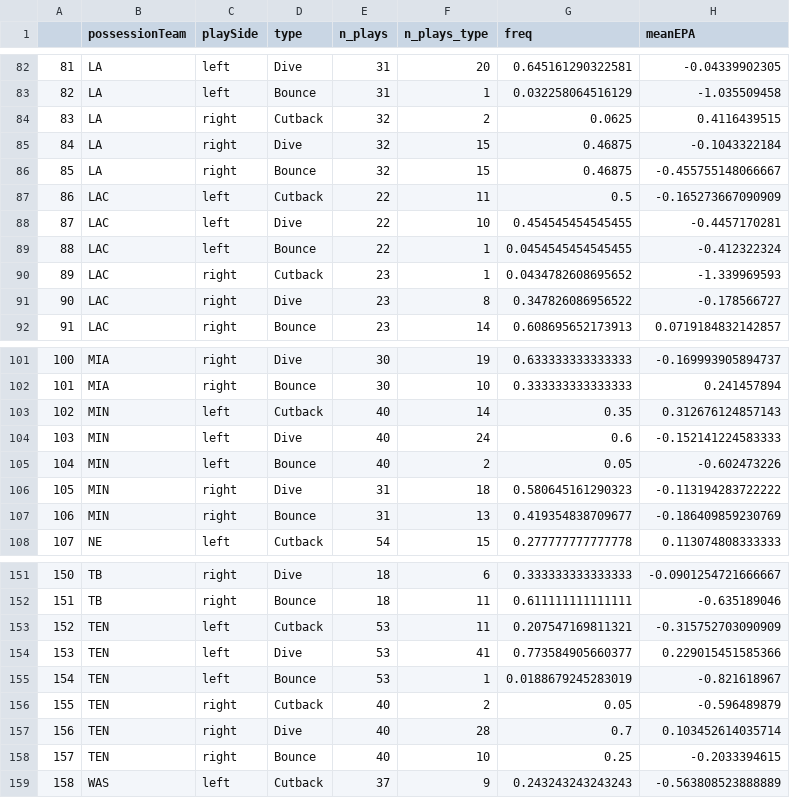
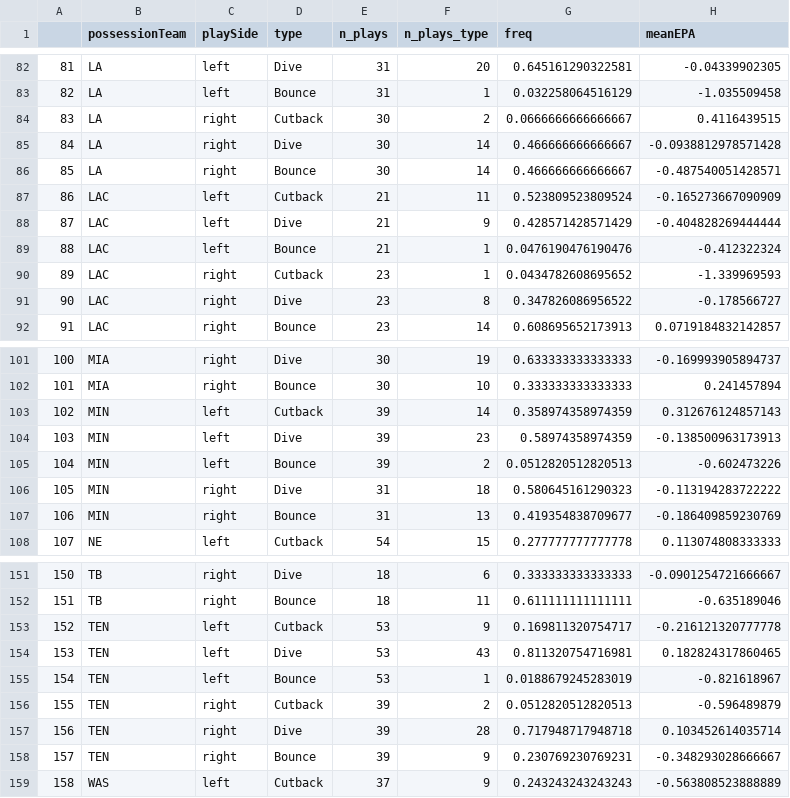
Before and after one commit to hauckshane/BigDataBowl-MADS, a CSV file: edge-setting-epa/team_routes_epa.csv, drawn as a sheet; only a part is shown, gaps mark what is left out; the diff covers the shown part only.

Commit message:
player routes for offense table in shiny folder

```diff
--- a/edge-setting-epa/team_routes_epa.csv
+++ b/edge-setting-epa/team_routes_epa.csv
@@ -83,8 +83,8 @@
 "82","LA","left","Bounce",31,1,0.032258064516129,-1.035509458
-"83","LA","right","Cutback",32,2,0.0625,0.4116439515
-"84","LA","right","Dive",32,15,0.46875,-0.1043322184
-"85","LA","right","Bounce",32,15,0.46875,-0.455755148066667
-"86","LAC","left","Cutback",22,11,0.5,-0.165273667090909
-"87","LAC","left","Dive",22,10,0.454545454545455,-0.4457170281
-"88","LAC","left","Bounce",22,1,0.0454545454545455,-0.412322324
+"83","LA","right","Cutback",30,2,0.0666666666666667,0.4116439515
+"84","LA","right","Dive",30,14,0.466666666666667,-0.0938812978571428
+"85","LA","right","Bounce",30,14,0.466666666666667,-0.487540051428571
+"86","LAC","left","Cutback",21,11,0.523809523809524,-0.165273667090909
+"87","LAC","left","Dive",21,9,0.428571428571429,-0.404828269444444
+"88","LAC","left","Bounce",21,1,0.0476190476190476,-0.412322324
 "89","LAC","right","Cutback",23,1,0.0434782608695652,-1.339969593
@@ -102,5 +102,5 @@
 "101","MIA","right","Bounce",30,10,0.333333333333333,0.241457894
-"102","MIN","left","Cutback",40,14,0.35,0.312676124857143
-"103","MIN","left","Dive",40,24,0.6,-0.152141224583333
-"104","MIN","left","Bounce",40,2,0.05,-0.602473226
+"102","MIN","left","Cutback",39,14,0.358974358974359,0.312676124857143
+"103","MIN","left","Dive",39,23,0.58974358974359,-0.138500963173913
+"104","MIN","left","Bounce",39,2,0.0512820512820513,-0.602473226
 "105","MIN","right","Dive",31,18,0.580645161290323,-0.113194283722222
@@ -152,8 +152,8 @@
 "151","TB","right","Bounce",18,11,0.611111111111111,-0.635189046
-"152","TEN","left","Cutback",53,11,0.207547169811321,-0.315752703090909
-"153","TEN","left","Dive",53,41,0.773584905660377,0.229015451585366
+"152","TEN","left","Cutback",53,9,0.169811320754717,-0.216121320777778
+"153","TEN","left","Dive",53,43,0.811320754716981,0.182824317860465
 "154","TEN","left","Bounce",53,1,0.0188679245283019,-0.821618967
-"155","TEN","right","Cutback",40,2,0.05,-0.596489879
-"156","TEN","right","Dive",40,28,0.7,0.103452614035714
-"157","TEN","right","Bounce",40,10,0.25,-0.2033394615
+"155","TEN","right","Cutback",39,2,0.0512820512820513,-0.596489879
+"156","TEN","right","Dive",39,28,0.717948717948718,0.103452614035714
+"157","TEN","right","Bounce",39,9,0.230769230769231,-0.348293028666667
 "158","WAS","left","Cutback",37,9,0.243243243243243,-0.563808523888889
```
Also changed, not shown: 24 edited cells elsewhere in this file, 1 other file.
